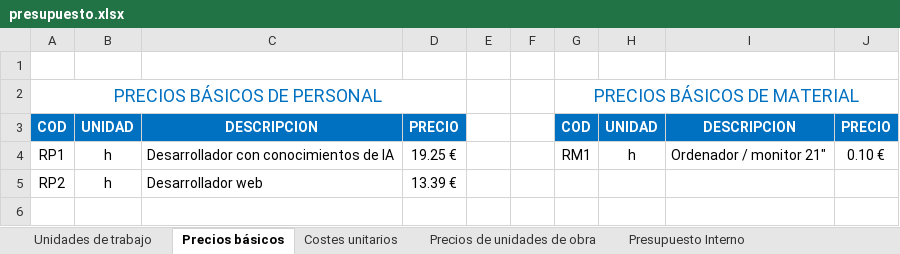
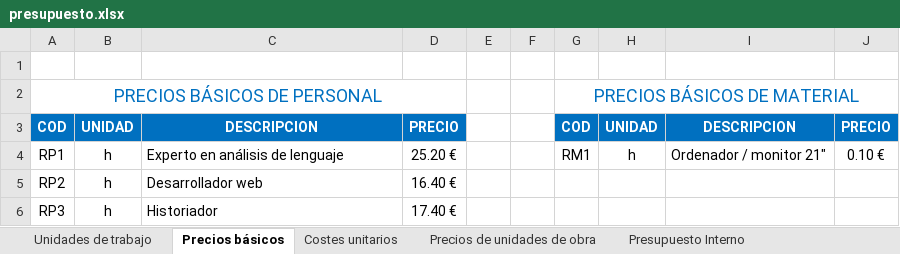
Before and after one commit to OriolInvernonLlaneza/Practicas-TFG, an Excel workbook: doc/presupuesto.xlsx, sheet Precios básicos, drawn as a sheet; values as stored, in another font and other column widths than the file's, no borders; the diff names each change by its address in the sheet, - before the commit and + after, or states it on an @@ line.

```diff
--- a/doc/presupuesto.xlsx (sheet Precios básicos)
+++ b/doc/presupuesto.xlsx (sheet Precios básicos)
-C4: Desarrollador con conocimientos de IA
+C4: Experto en análisis de lenguaje
-D4: 19.25 €
+D4: 25.20 €
-D5: 13.39 €
+D5: 16.40 €
+row 6: RP3 | h | Historiador | 17.40 €
```
Also changed, not shown: sheet Precios de unidades de obra, sheet Costes unitarios, sheet Presupuesto Interno, sheet Presupuesto Cliente, sheet Unidades de trabajo, formulas that keep their value, 3 other files.
